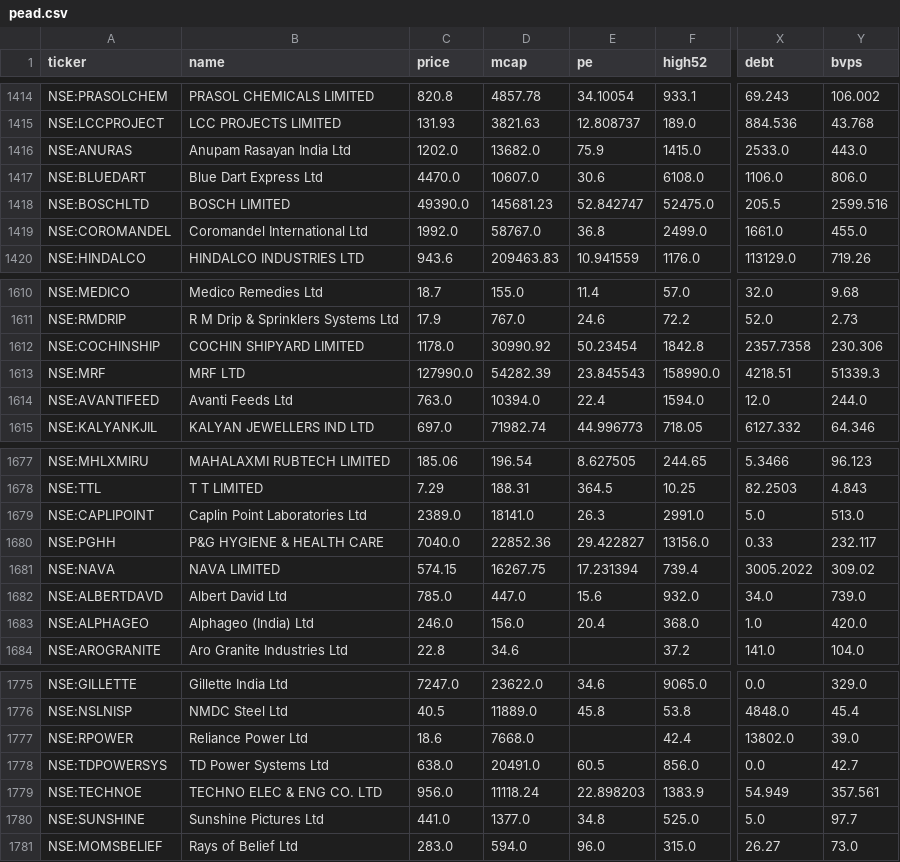
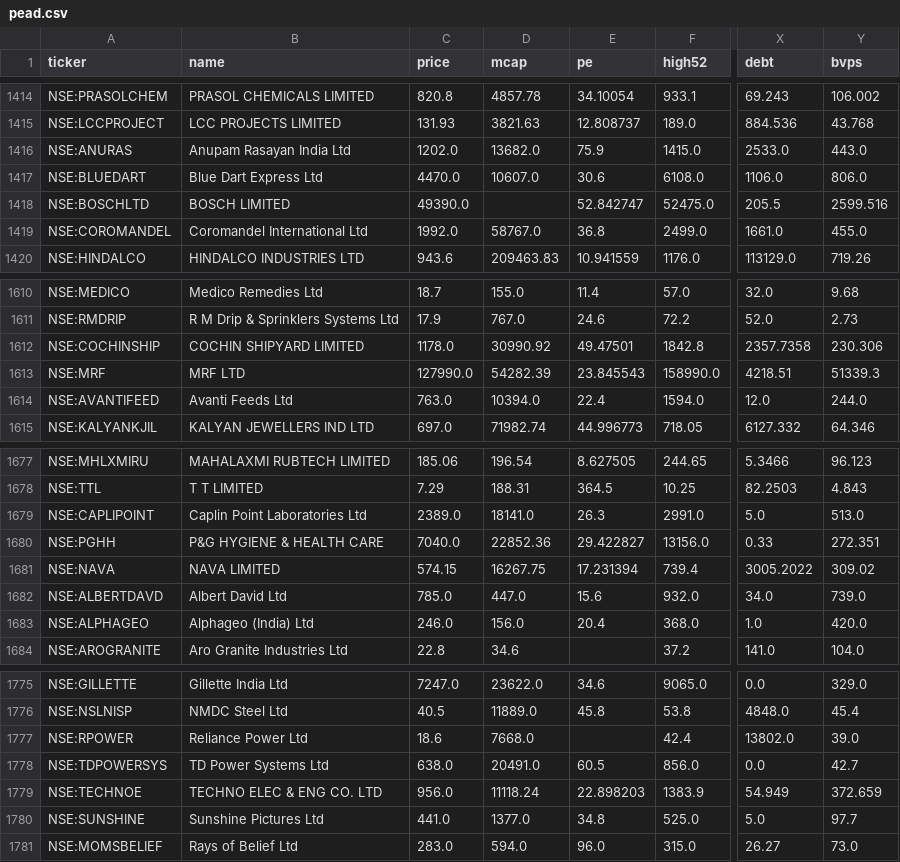
Before and after one commit to rajeeeev75-dot/peadpicks, a CSV file: pead.csv, drawn as a sheet; only a part is shown, gaps mark what is left out; the diff covers the shown part only; the diff names each change by its address in the sheet, - before the commit and + after, or states it on an @@ line.

```diff
--- a/pead.csv
+++ b/pead.csv
-D1418 (mcap): 145681.23
+D1418 (mcap): (empty)
-E1612 (pe): 50.23454
+E1612 (pe): 49.47501
-Y1680 (bvps): 232.117
+Y1680 (bvps): 272.351
-Y1779 (bvps): 357.561
+Y1779 (bvps): 372.659
```
Also changed, not shown: 12 edited cells elsewhere in this file.
